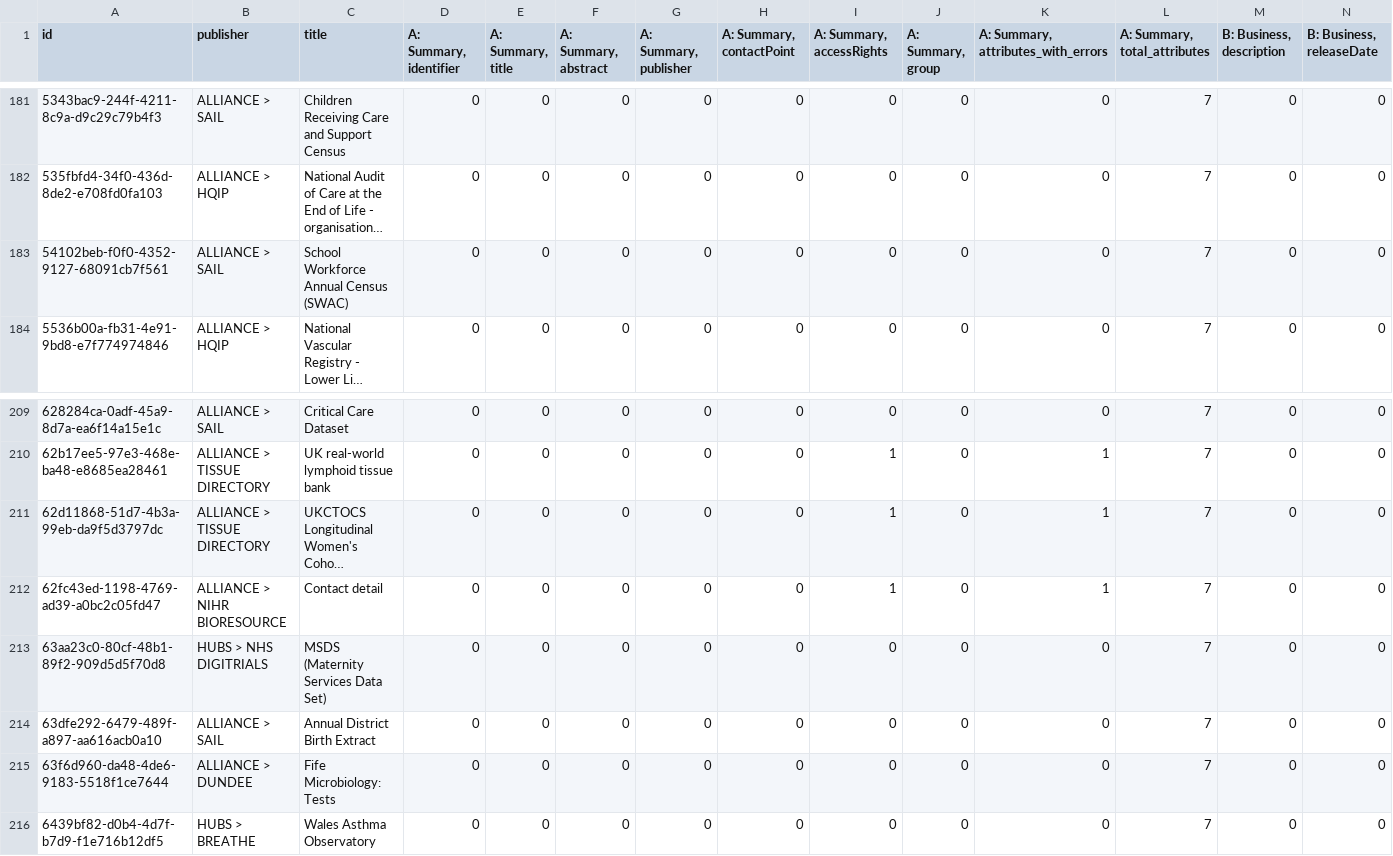
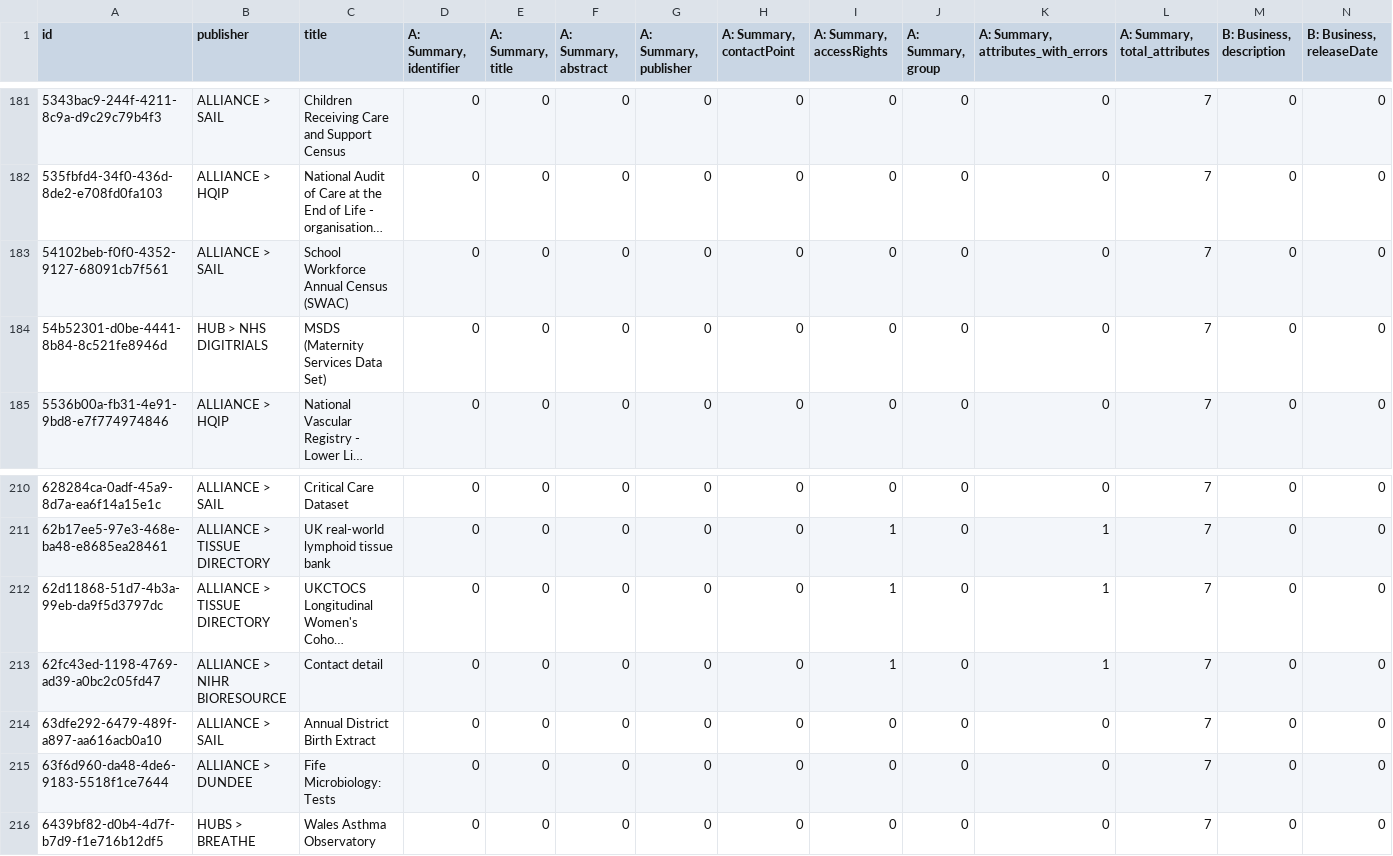
Before and after one commit to HDRUK/datasets, a CSV file: reports/attribute_errors.csv, drawn as a sheet; only a part is shown, gaps mark what is left out; long unchanged cells end in …; removed rows and columns are numbered as before the commit, all else as after; rows hold the shown columns only; the diff names each change by its address in the sheet, - before the commit and + after, or states it on an @@ line.

```diff
--- a/reports/attribute_errors.csv
+++ b/reports/attribute_errors.csv
+row 184: 54b52301-d0be-4441-8b84-8c521fe8946d | HUB > NHS DIGITRIALS | MSDS (Maternity Services Data Set) | 0 | 0 | 0 | 0 | 0 | 0 | 0 | 0 | 7 | 0 | 0
-row 213: 63aa23c0-80cf-48b1-89f2-909d5d5f70d8 | HUBS > NHS DIGITRIALS | MSDS (Maternity Services Data Set) | 0 | 0 | 0 | 0 | 0 | 0 | 0 | 0 | 7 | 0 | 0
```
Also changed, not shown: reports/attribute_completeness.csv, reports/completeness.csv, 15 other files.
